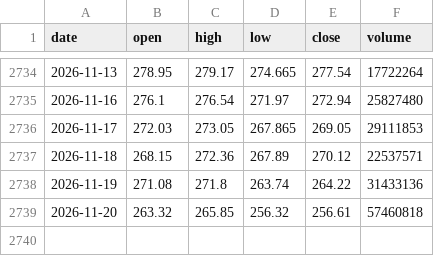
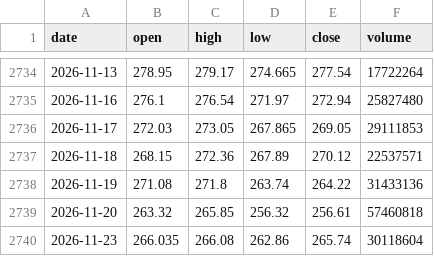
Before and after one commit to mpv-ai/mpv, a CSV file: trading/research/data/IWM_1d.csv, drawn as a sheet; only a part is shown, gaps mark what is left out; the diff names each change by its address in the sheet, - before the commit and + after, or states it on an @@ line.

```diff
--- a/trading/research/data/IWM_1d.csv
+++ b/trading/research/data/IWM_1d.csv
+row 2740: 2026-11-23 | 266.035 | 266.08 | 262.86 | 265.74 | 30118604
```
Also changed, not shown: trading/research/data/QQQ_1d.csv, trading/research/data/SGOV_1d.csv, 8 other files.
